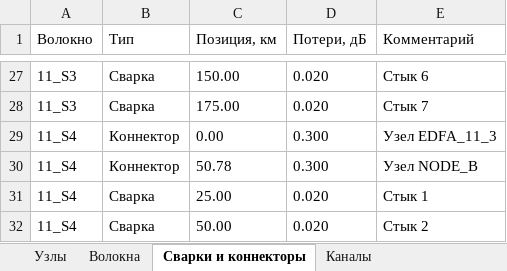
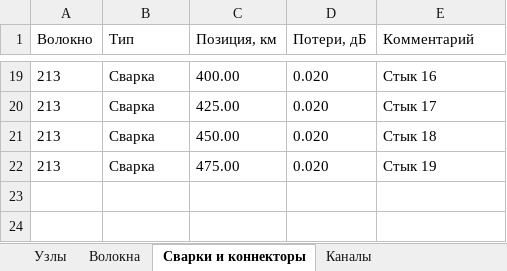
Before and after one commit to dimAMaKSIM0v/dwdm-sim-diplom, an Excel workbook: export_tables.xlsx, sheet Сварки и коннекторы, drawn as a sheet; only a part is shown, gaps mark what is left out; values as stored, in another font and other column widths than the file's, no borders; removed rows and columns are numbered as before the commit, all else as after; the diff covers the shown part only; the diff names each change by its address in the sheet, - before the commit and + after, or states it on an @@ line.

```diff
--- a/export_tables.xlsx (sheet Сварки и коннекторы)
+++ b/export_tables.xlsx (sheet Сварки и коннекторы)
-A19:A20 (Волокно): 11_S3
+A19:A20 (Волокно): 213
-C19 (Позиция, км): 150.00
+C19 (Позиция, км): 400.00
-E19 (Комментарий): Стык 6
+E19 (Комментарий): Стык 16
-C20 (Позиция, км): 175.00
+C20 (Позиция, км): 425.00
-E20 (Комментарий): Стык 7
+E20 (Комментарий): Стык 17
-row 29: 11_S4 | Коннектор | 0.00 | 0.300 | Узел EDFA_11_3
-row 30: 11_S4 | Коннектор | 50.78 | 0.300 | Узел NODE_B
-A21 (Волокно): 11_S4
+A21 (Волокно): 213
-C21 (Позиция, км): 25.00
+C21 (Позиция, км): 450.00
-E21 (Комментарий): Стык 1
+E21 (Комментарий): Стык 18
-row 32: 11_S4 | Сварка | 50.00 | 0.020 | Стык 2
+row 22: 213 | Сварка | 475.00 | 0.020 | Стык 19
```
Also changed, not shown: 4 added rows, 12 removed rows and 24 edited cells elsewhere in this sheet, sheet Волокна, sheet Таблица расчета линии, sheet Узлы, sheet Каналы, 1 other file.
